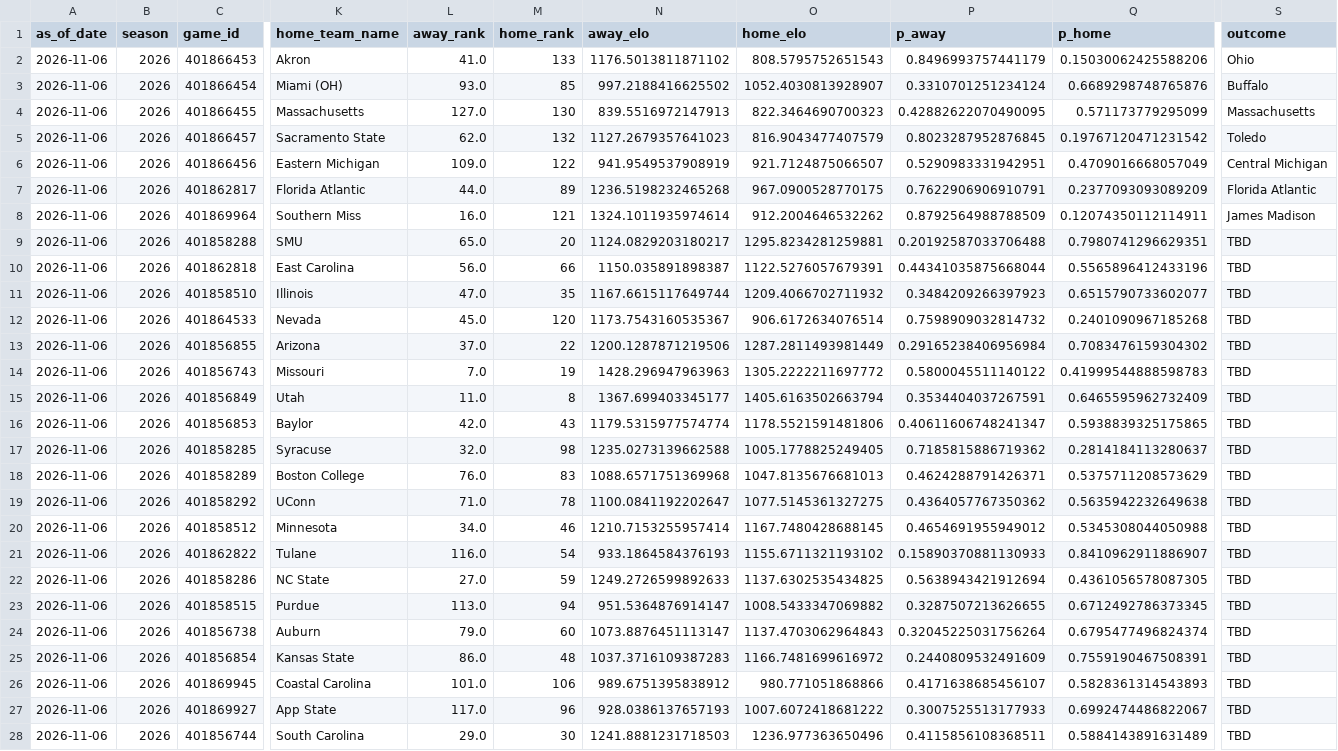
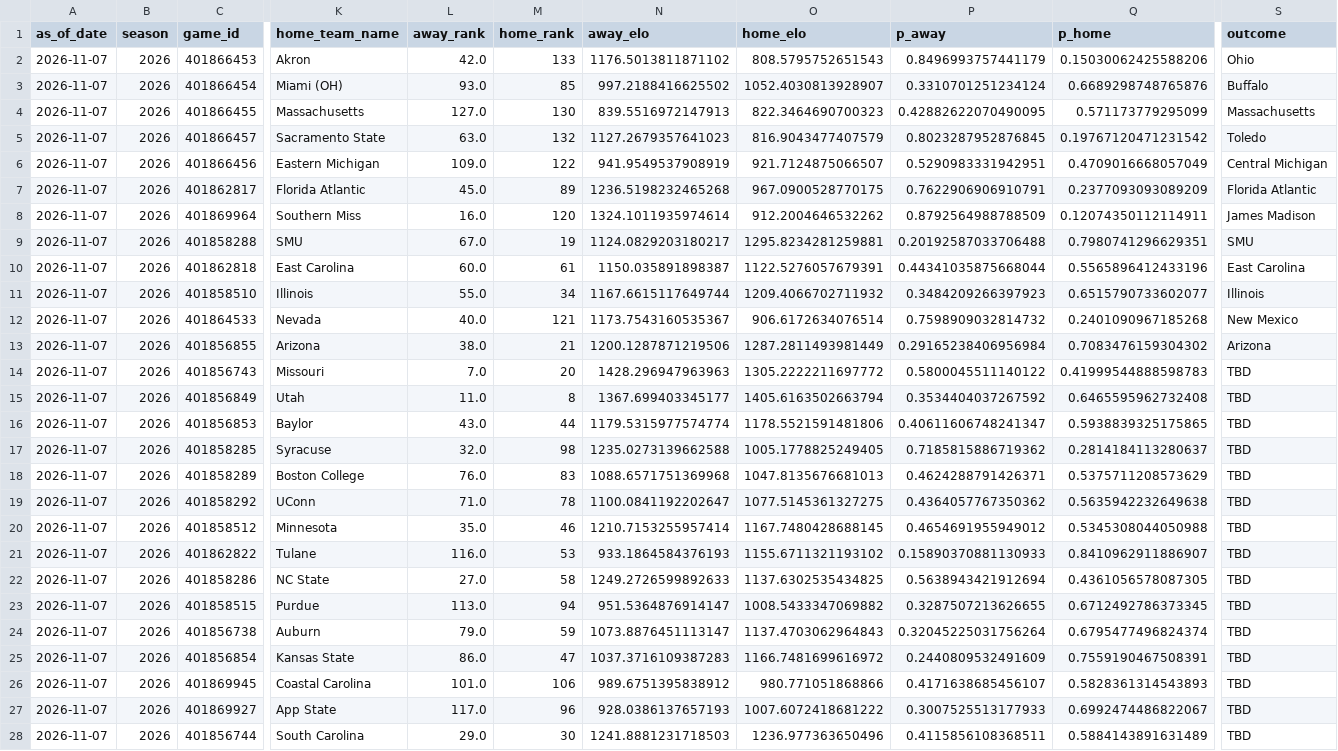
Before and after one commit to schwill2018/schwill2018.github.io, a CSV file: assets/data/fbs-elo/weekly_projections.csv, drawn as a sheet; only a part is shown, gaps mark what is left out; the diff covers the shown part only; the diff names each change by its address in the sheet, - before the commit and + after, or states it on an @@ line.

```diff
--- a/assets/data/fbs-elo/weekly_projections.csv
+++ b/assets/data/fbs-elo/weekly_projections.csv
-A2:A28 (as_of_date): 2026-11-06
+A2:A28 (as_of_date): 2026-11-07
-L2 (away_rank): 41.0
+L2 (away_rank): 42.0
-L5 (away_rank): 62.0
+L5 (away_rank): 63.0
-L7 (away_rank): 44.0
+L7 (away_rank): 45.0
-M8 (home_rank): 121
+M8 (home_rank): 120
-L9 (away_rank): 65.0
+L9 (away_rank): 67.0
-M9 (home_rank): 20
+M9 (home_rank): 19
-S9 (outcome): TBD
+S9 (outcome): SMU
-L10 (away_rank): 56.0
+L10 (away_rank): 60.0
-M10 (home_rank): 66
+M10 (home_rank): 61
-S10 (outcome): TBD
+S10 (outcome): East Carolina
-L11 (away_rank): 47.0
+L11 (away_rank): 55.0
-M11 (home_rank): 35
+M11 (home_rank): 34
-S11 (outcome): TBD
+S11 (outcome): Illinois
-L12 (away_rank): 45.0
+L12 (away_rank): 40.0
-M12 (home_rank): 120
+M12 (home_rank): 121
-S12 (outcome): TBD
+S12 (outcome): New Mexico
-L13 (away_rank): 37.0
+L13 (away_rank): 38.0
-M13 (home_rank): 22
+M13 (home_rank): 21
-S13 (outcome): TBD
+S13 (outcome): Arizona
-M14 (home_rank): 19
+M14 (home_rank): 20
-P15 (p_away): 0.3534404037267591
+P15 (p_away): 0.3534404037267592
-Q15 (p_home): 0.6465595962732409
+Q15 (p_home): 0.6465595962732408
-L16 (away_rank): 42.0
+L16 (away_rank): 43.0
-M16 (home_rank): 43
+M16 (home_rank): 44
-L20 (away_rank): 34.0
+L20 (away_rank): 35.0
-M21 (home_rank): 54
+M21 (home_rank): 53
-M22 (home_rank): 59
+M22 (home_rank): 58
-M24 (home_rank): 60
+M24 (home_rank): 59
-M25 (home_rank): 48
+M25 (home_rank): 47
```
Also changed, not shown: 50 edited cells elsewhere in this file, assets/data/fbs-elo/current_elo_rankings.csv, 1 other file.
